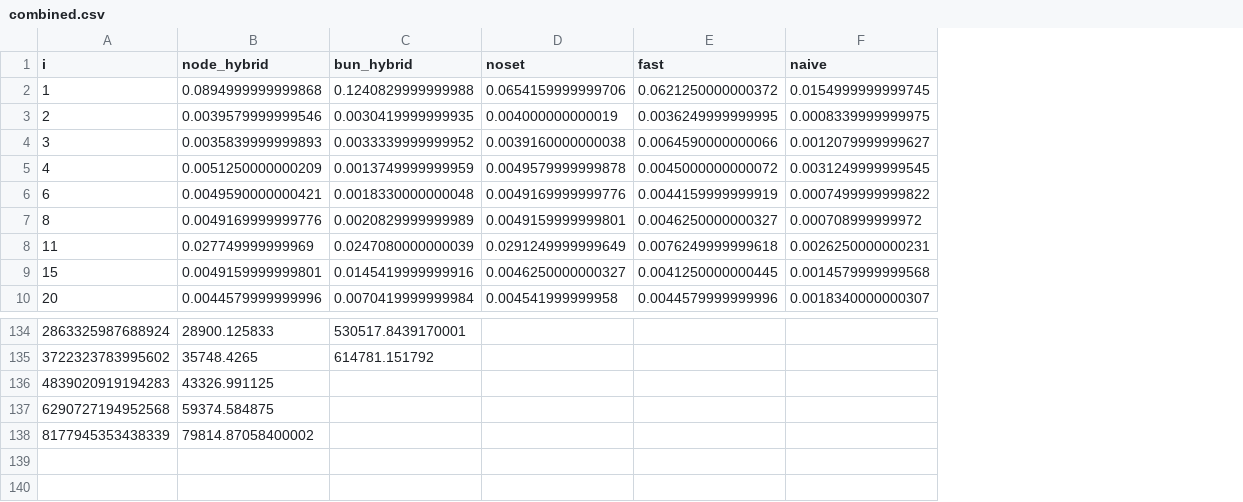
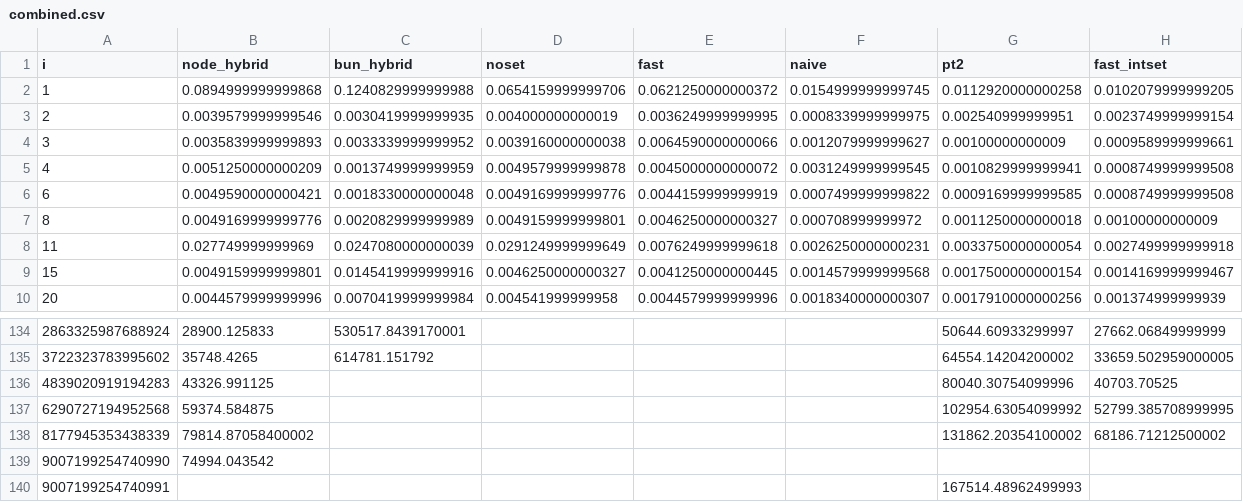
Before and after one commit to dasdy/advent-of-code, a CSV file: 2025/t2/combined.csv, drawn as a sheet; only a part is shown, gaps mark what is left out; the diff names each change by its address in the sheet, - before the commit and + after, or states it on an @@ line.

```diff
--- a/2025/t2/combined.csv
+++ b/2025/t2/combined.csv
+column G (pt2), rows 2-10: 0.0112920000000258 | 0.002540999999951 | 0.00100000000009 | 0.0010829999999941 | 0.0009169999999585 | 0.0011250000000018 | 0.0033750000000054 | 0.0017500000000154 | 0.0017910000000256; rows 134-138: 50644.60933299997 | 64554.14204200002 | 80040.30754099996 | 102954.63054099992 | 131862.20354100002
+column H (fast_intset), rows 2-10: 0.0102079999999205 | 0.0023749999999154 | 0.0009589999999661 | 0.0008749999999508 | 0.0008749999999508 | 0.00100000000009 | 0.0027499999999918 | 0.0014169999999467 | 0.001374999999939; rows 134-138: 27662.06849999999 | 33659.502959000005 | 40703.70525 | 52799.385708999995 | 68186.71212500002
+row 139: 9007199254740990 | 74994.043542
+row 140: 9007199254740991 |  |  |  |  |  | 167514.48962499993
```
Also changed, not shown: 2025/t2/time_measure_highres_hybrid.csv, 7 other files.
